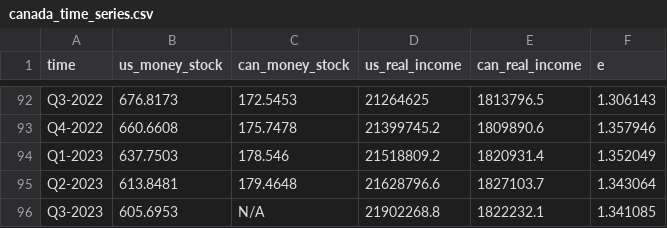
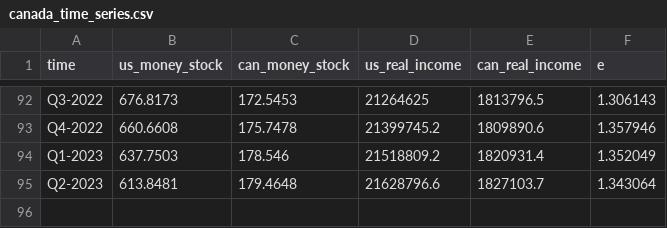
Before and after one commit to rishabh-mandayam/Exchange-Rate-Predictability, a CSV file: cleaned_data/new/canada_time_series.csv, drawn as a sheet; only a part is shown, gaps mark what is left out; the diff names each change by its address in the sheet, - before the commit and + after, or states it on an @@ line.

```diff
--- a/cleaned_data/new/canada_time_series.csv
+++ b/cleaned_data/new/canada_time_series.csv
-row 96: Q3-2023 | 605.6953 | N/A | 21902268.8 | 1822232.1 | 1.341085
```
Also changed, not shown: cleaned_data/new/india_time_series.csv, 2 other files.
